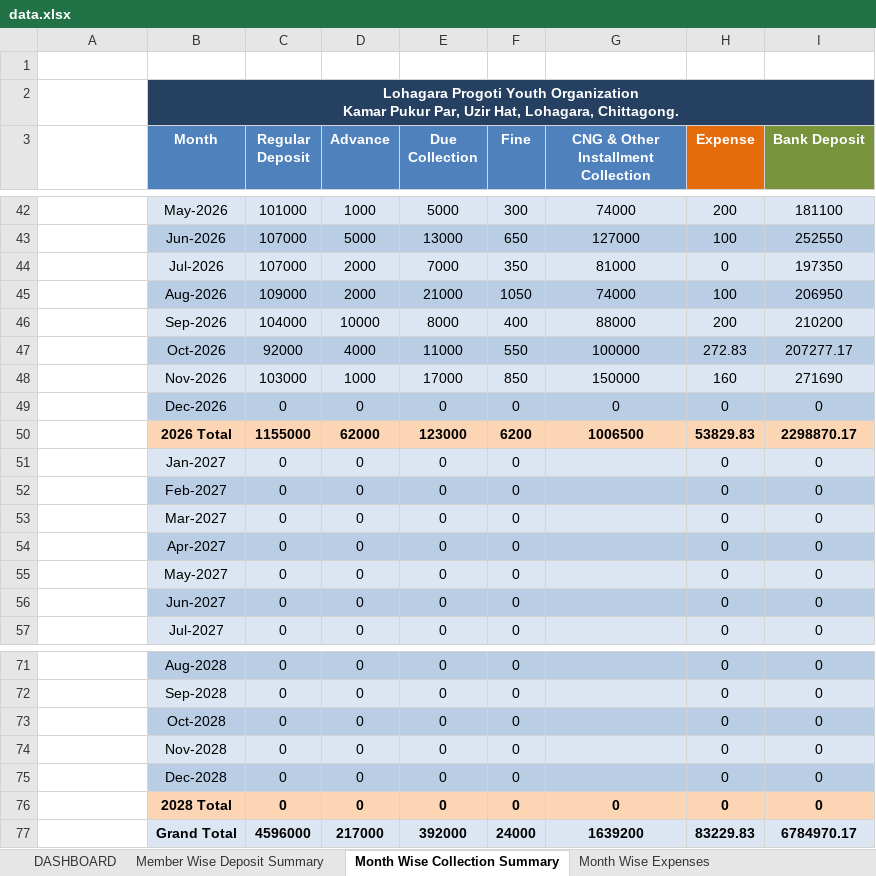
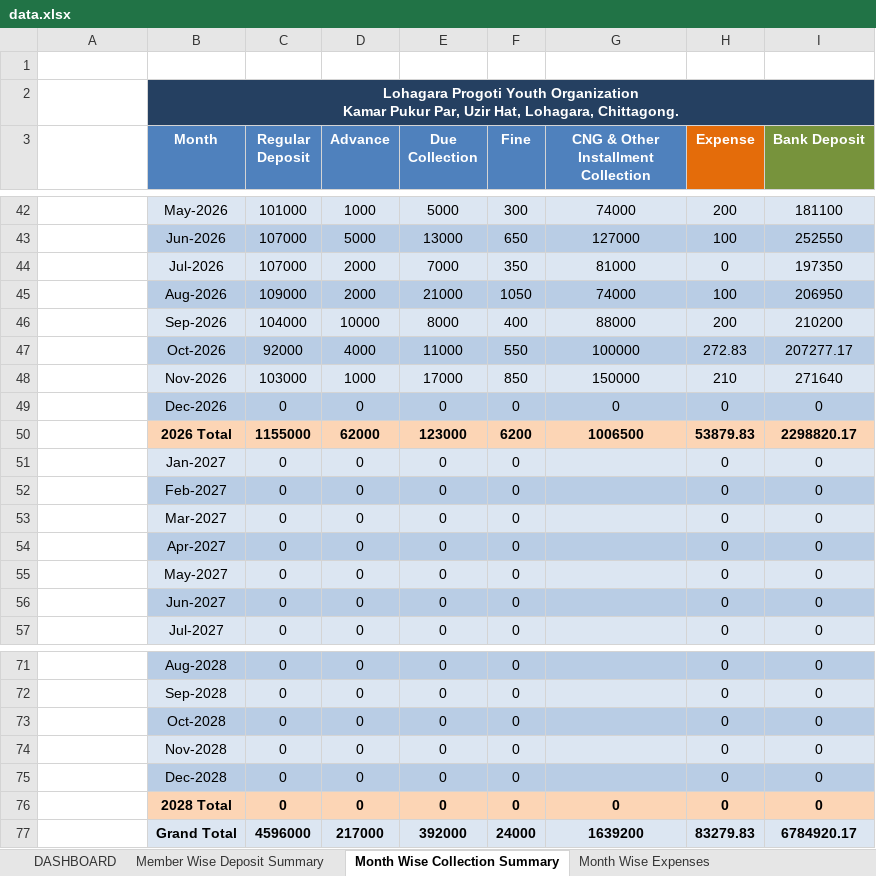
Before and after one commit to saifulctgbat-ux/Lohagara-Provati-Youth-Organization, an Excel workbook: data.xlsx, sheet Month Wise Collection Summary, drawn as a sheet; only a part is shown, gaps mark what is left out; values as stored, in another font and other column widths than the file's, no borders; the diff names each change by its address in the sheet, - before the commit and + after, or states it on an @@ line.

```diff
--- a/data.xlsx (sheet Month Wise Collection Summary)
+++ b/data.xlsx (sheet Month Wise Collection Summary)
-H48 (Expense): 160
+H48 (Expense): 210
-I48 (Bank Deposit): 271690
+I48 (Bank Deposit): 271640
-H50 (Expense): 53829.83
+H50 (Expense): 53879.83
-I50 (Bank Deposit): 2298870.17
+I50 (Bank Deposit): 2298820.17
-H77 (Expense): 83229.83
+H77 (Expense): 83279.83
-I77 (Bank Deposit): 6784970.17
+I77 (Bank Deposit): 6784920.17
```
Also changed, not shown: sheet Member Final Receivable, sheet Share Maturity, sheet DASHBOARD, sheet Central Fund Control, sheet Profit & Loss, sheet Month Wise Expenses, 7 more sheets, charts or pictures, 1 other file.
